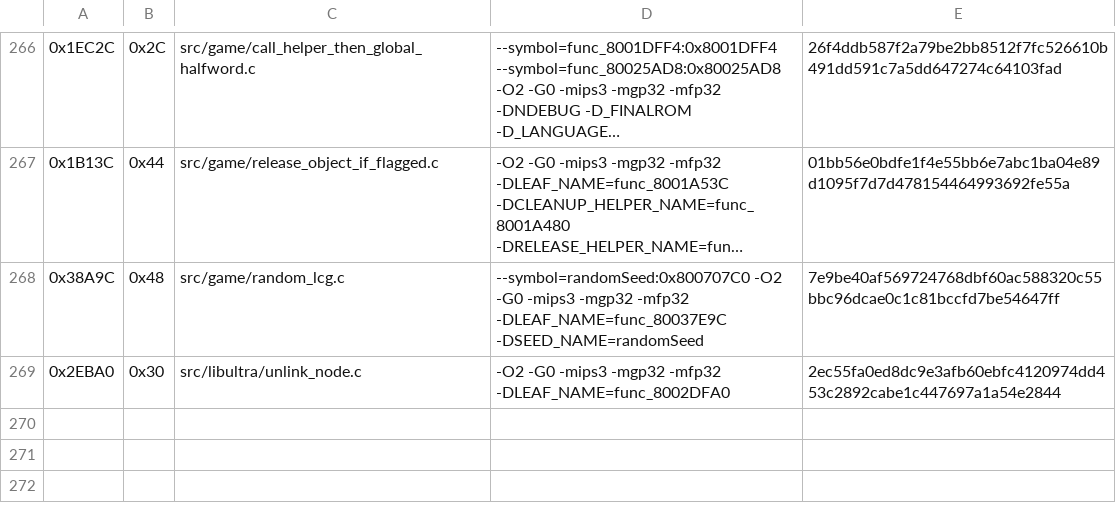
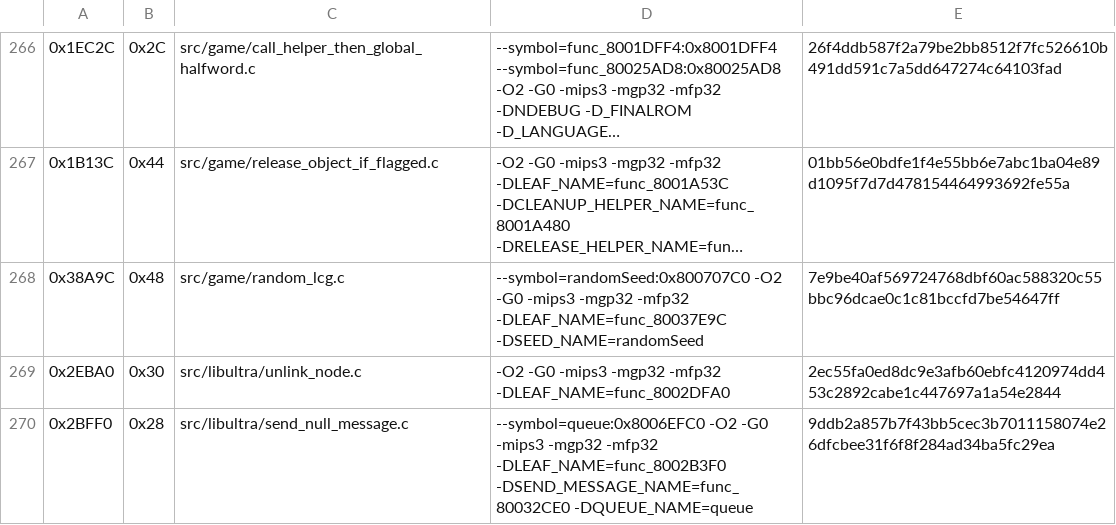
Before and after one commit to TheGh0stShip/Sydney-2000-N64-Prototype, a TSV file: config/matching_kmc_as.tsv, drawn as a sheet; only a part is shown, gaps mark what is left out; long unchanged cells end in ….

Commit message:
Match null message wrapper

```diff
--- a/config/matching_kmc_as.tsv
+++ b/config/matching_kmc_as.tsv
@@ -269 +269,2 @@
 0x2EBA0	0x30	src/libultra/unlink_node.c	-O2 -G0 -mips3 -mgp32 -mfp32 -DLEAF_NAME=func_8002DFA0	2ec55fa0ed8dc9e3afb60ebfc4120974dd453c2892cabe1c447697a1a54e2844
+0x2BFF0	0x28	src/libultra/send_null_message.c	--symbol=queue:0x8006EFC0 -O2 -G0 -mips3 -mgp32 -mfp32 -DLEAF_NAME=func_8002B3F0 -DSEND_MESSAGE_NAME=func_80032CE0 -DQUEUE_NAME=queue	9ddb2a857b7f43bb5cec3b7011158074e26dfcbee31f6f8f284ad34ba5fc29ea
```
Also changed, not shown: 2 other files.
